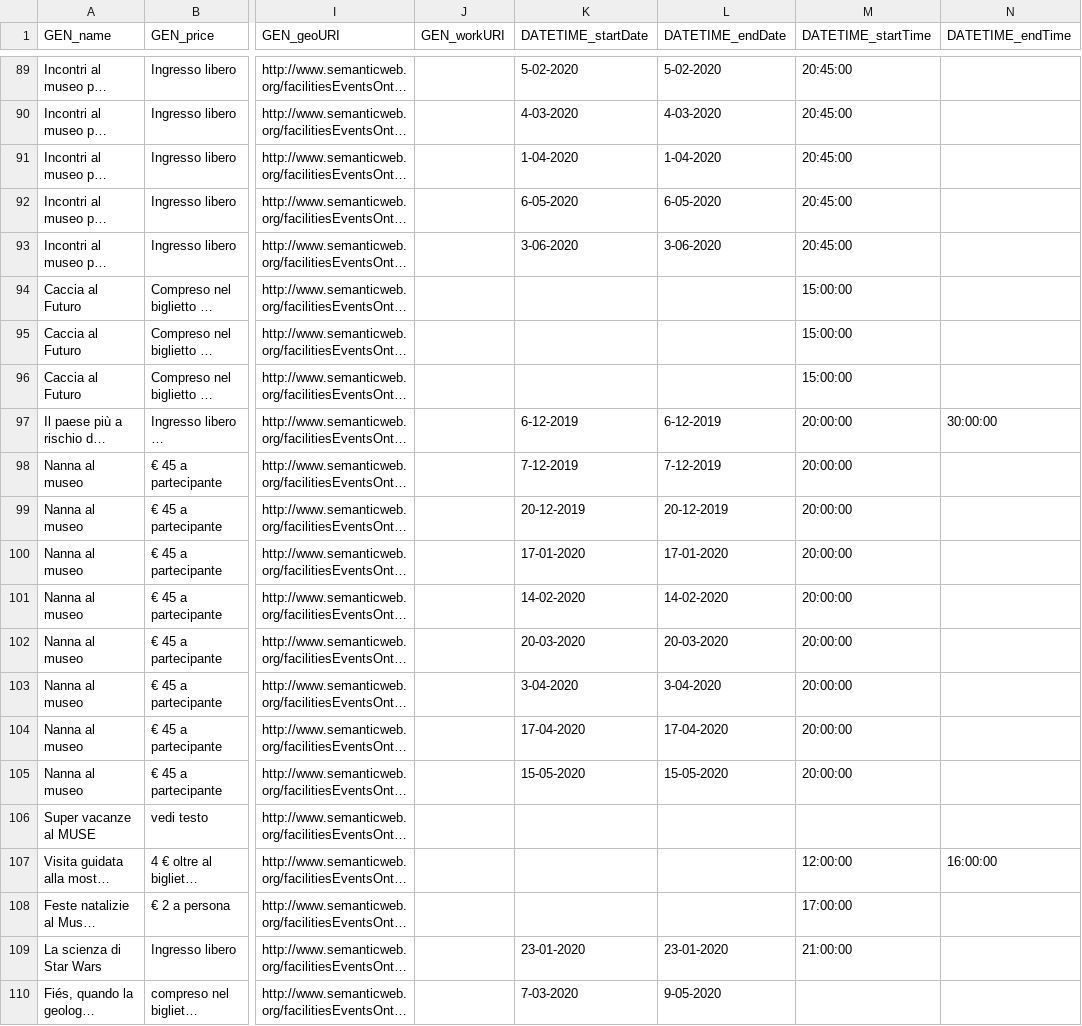
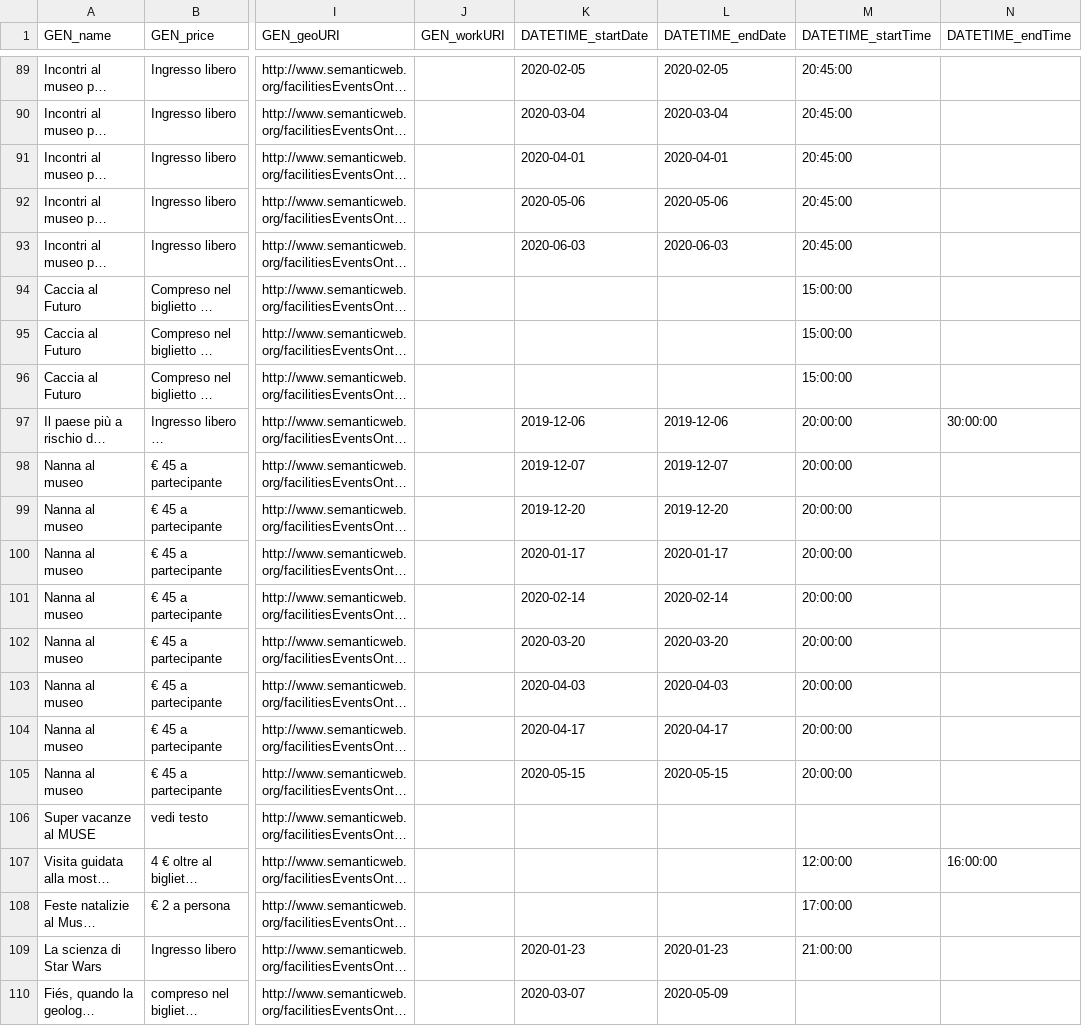
Before and after one commit to vale17accidentidellastoria/KDI-Project-FacilityDomain, a CSV file: models/rapidminer/output/science.csv, drawn as a sheet; only a part is shown, gaps mark what is left out; long unchanged cells end in …; the diff covers the shown part only; the diff names each change by its address in the sheet, - before the commit and + after, or states it on an @@ line.

```diff
--- a/models/rapidminer/output/science.csv
+++ b/models/rapidminer/output/science.csv
-K89 (DATETIME_startDate): 5-02-2020
+K89 (DATETIME_startDate): 2020-02-05
-L89 (DATETIME_endDate): 5-02-2020
+L89 (DATETIME_endDate): 2020-02-05
-K90 (DATETIME_startDate): 4-03-2020
+K90 (DATETIME_startDate): 2020-03-04
-L90 (DATETIME_endDate): 4-03-2020
+L90 (DATETIME_endDate): 2020-03-04
-K91 (DATETIME_startDate): 1-04-2020
+K91 (DATETIME_startDate): 2020-04-01
-L91 (DATETIME_endDate): 1-04-2020
+L91 (DATETIME_endDate): 2020-04-01
-K92 (DATETIME_startDate): 6-05-2020
+K92 (DATETIME_startDate): 2020-05-06
-L92 (DATETIME_endDate): 6-05-2020
+L92 (DATETIME_endDate): 2020-05-06
-K93 (DATETIME_startDate): 3-06-2020
+K93 (DATETIME_startDate): 2020-06-03
-L93 (DATETIME_endDate): 3-06-2020
+L93 (DATETIME_endDate): 2020-06-03
-K97 (DATETIME_startDate): 6-12-2019
+K97 (DATETIME_startDate): 2019-12-06
-L97 (DATETIME_endDate): 6-12-2019
+L97 (DATETIME_endDate): 2019-12-06
-K98 (DATETIME_startDate): 7-12-2019
+K98 (DATETIME_startDate): 2019-12-07
-L98 (DATETIME_endDate): 7-12-2019
+L98 (DATETIME_endDate): 2019-12-07
-K99 (DATETIME_startDate): 20-12-2019
+K99 (DATETIME_startDate): 2019-12-20
-L99 (DATETIME_endDate): 20-12-2019
+L99 (DATETIME_endDate): 2019-12-20
-K100 (DATETIME_startDate): 17-01-2020
+K100 (DATETIME_startDate): 2020-01-17
-L100 (DATETIME_endDate): 17-01-2020
+L100 (DATETIME_endDate): 2020-01-17
-K101 (DATETIME_startDate): 14-02-2020
+K101 (DATETIME_startDate): 2020-02-14
-L101 (DATETIME_endDate): 14-02-2020
+L101 (DATETIME_endDate): 2020-02-14
-K102 (DATETIME_startDate): 20-03-2020
+K102 (DATETIME_startDate): 2020-03-20
-L102 (DATETIME_endDate): 20-03-2020
+L102 (DATETIME_endDate): 2020-03-20
-K103 (DATETIME_startDate): 3-04-2020
+K103 (DATETIME_startDate): 2020-04-03
-L103 (DATETIME_endDate): 3-04-2020
+L103 (DATETIME_endDate): 2020-04-03
-K104 (DATETIME_startDate): 17-04-2020
+K104 (DATETIME_startDate): 2020-04-17
-L104 (DATETIME_endDate): 17-04-2020
+L104 (DATETIME_endDate): 2020-04-17
-K105 (DATETIME_startDate): 15-05-2020
+K105 (DATETIME_startDate): 2020-05-15
-L105 (DATETIME_endDate): 15-05-2020
+L105 (DATETIME_endDate): 2020-05-15
-K109 (DATETIME_startDate): 23-01-2020
+K109 (DATETIME_startDate): 2020-01-23
-L109 (DATETIME_endDate): 23-01-2020
+L109 (DATETIME_endDate): 2020-01-23
-K110 (DATETIME_startDate): 7-03-2020
+K110 (DATETIME_startDate): 2020-03-07
-L110 (DATETIME_endDate): 9-05-2020
+L110 (DATETIME_endDate): 2020-05-09
```
Also changed, not shown: 106 edited cells elsewhere in this file, models/rapidminer/output/facilities.csv, models/rapidminer/output/general.csv, 12 other files.
